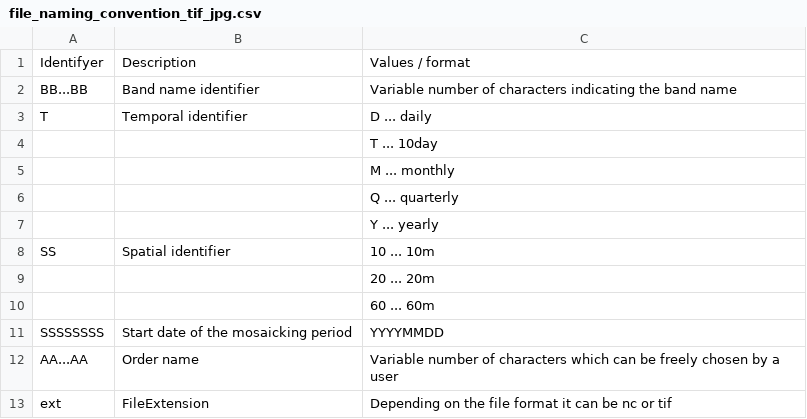
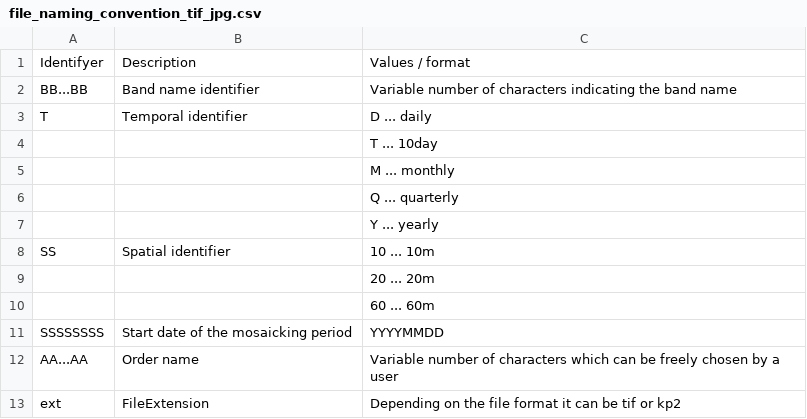
Before and after one commit to mriffler/UserManual, a CSV file: docs/source/pages/csv/file_naming_convention_tif_jpg.csv, drawn as a sheet.

```diff
--- a/docs/source/pages/csv/file_naming_convention_tif_jpg.csv
+++ b/docs/source/pages/csv/file_naming_convention_tif_jpg.csv
@@ -12,2 +12,2 @@ SSSSSSSS;Start date of the mosaicking period;YYYYMMDD
 AA...AA;Order name;Variable number of characters which can be freely chosen by a user
-ext;FileExtension;Depending on the file format it can be nc or tif
+ext;FileExtension;Depending on the file format it can be tif or kp2
```
Also changed, not shown: docs/source/pages/csv/base_folder_naming_convention.csv, docs/source/pages/csv/file_naming_convention_netcdf.csv.
